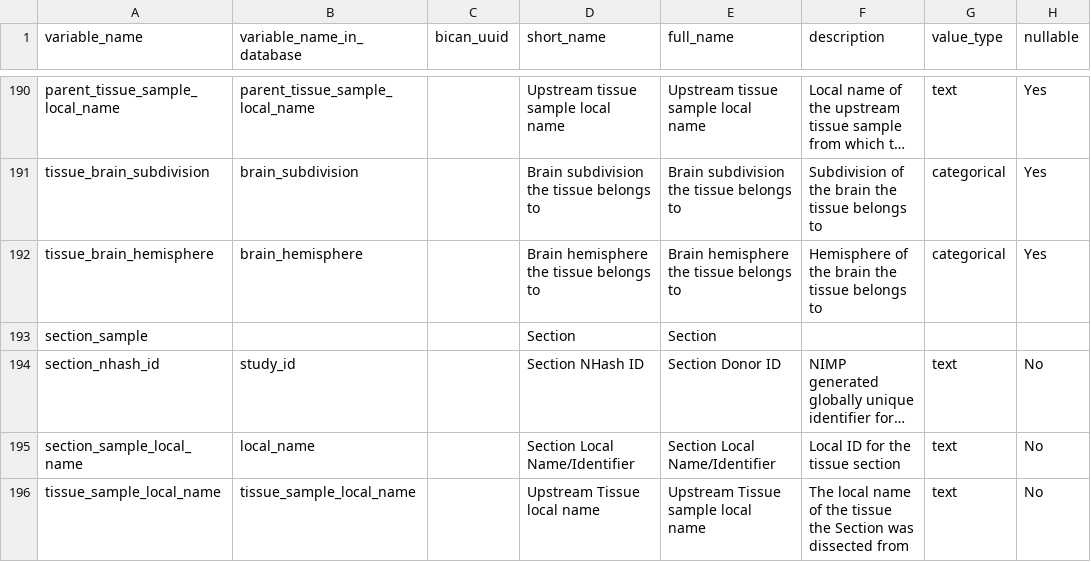
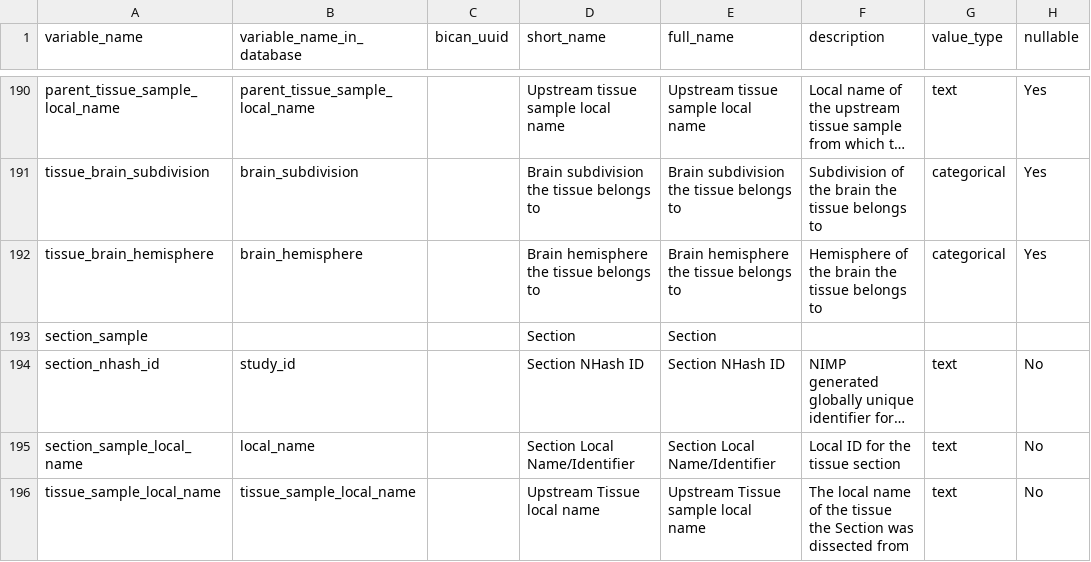
Before and after one commit to UTHealth-Data-Science/bican_specimen_portal_metadata, a CSV file: terminology.csv, drawn as a sheet; only a part is shown, gaps mark what is left out; long unchanged cells end in …; the diff names each change by its address in the sheet, - before the commit and + after, or states it on an @@ line.

Commit message:
Update terminology.csv
Corrected the full_name of section_nhash_id.

```diff
--- a/terminology.csv
+++ b/terminology.csv
-E194 (full_name): Section Donor ID
+E194 (full_name): Section NHash ID
```
